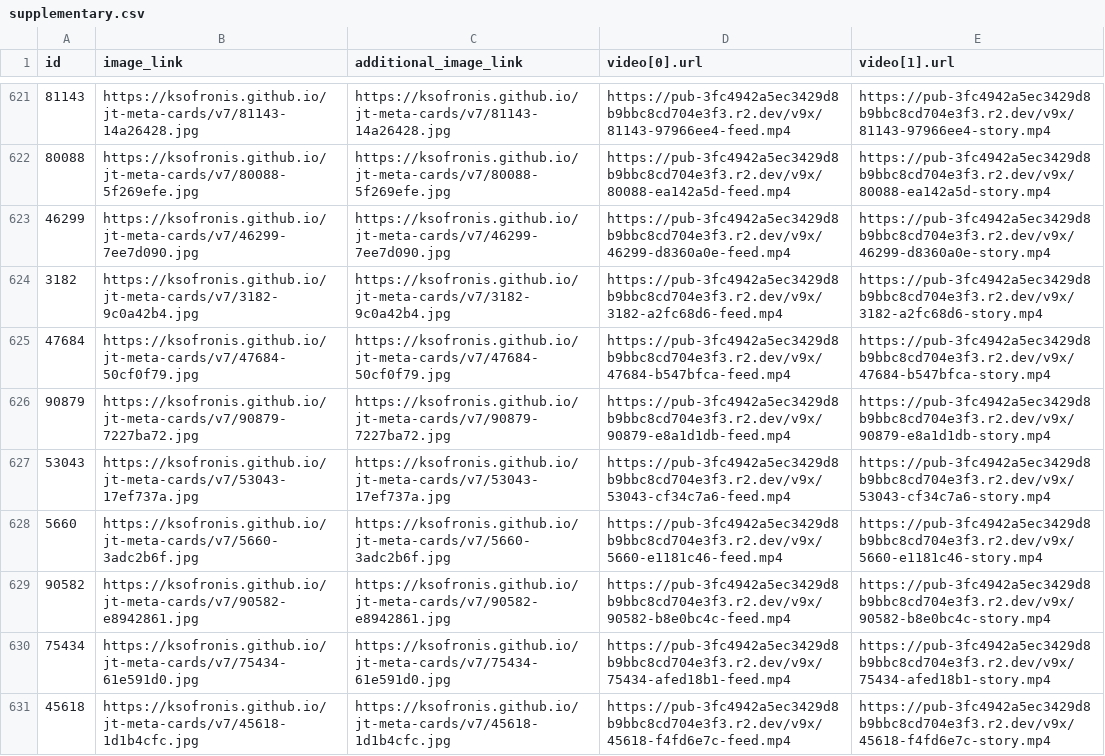
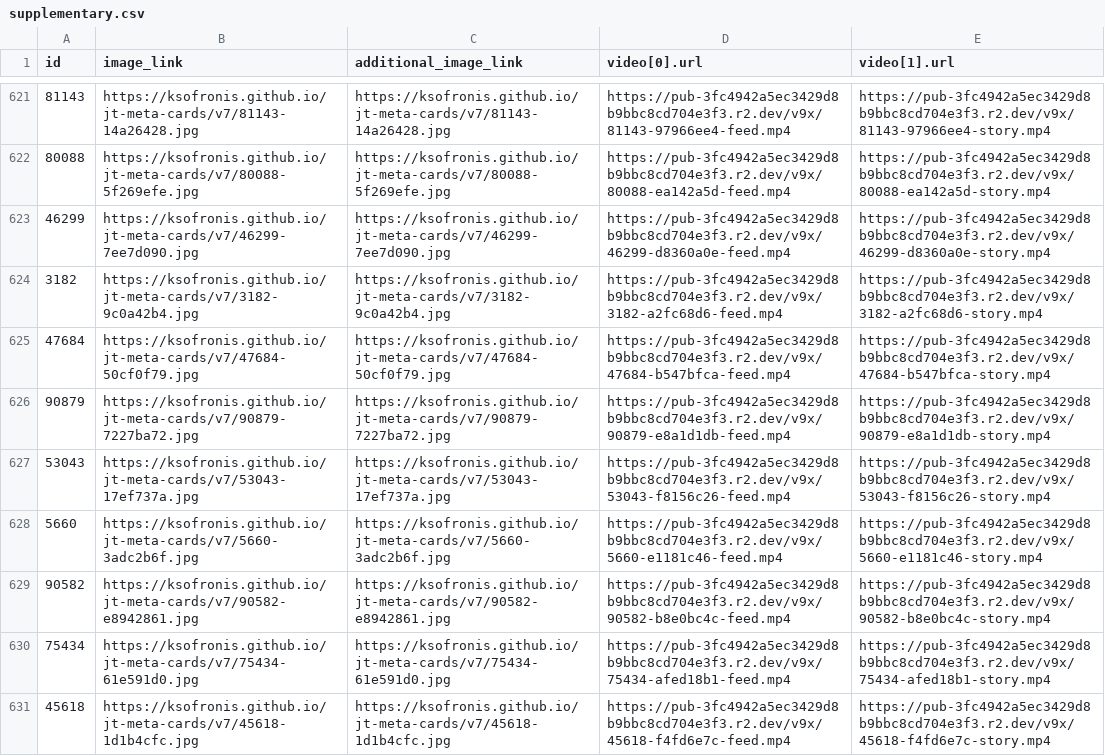
Before and after one commit to ksofronis/jt-meta-cards, a CSV file: feed/supplementary.csv, drawn as a sheet; only a part is shown, gaps mark what is left out; the diff covers the shown part only.

```diff
--- a/feed/supplementary.csv
+++ b/feed/supplementary.csv
@@ -626,3 +626,3 @@ id,image_link,additional_image_link,video[0].url,video[1].url
 90879,https://ksofronis.github.io/jt-meta-cards/v7/90879-7227ba72.jpg,https://ksofronis.github.io/jt-meta-cards/v7/90879-7227ba72.jpg,https://pub-3fc4942a5ec3429d8b9bbc8cd704e3f3.r2.dev/v9x/90879-e8a1d1db-feed.mp4,https://pub-3fc4942a5ec3429d8b9bbc8cd704e3f3.r2.dev/v9x/90879-e8a1d1db-story.mp4
-53043,https://ksofronis.github.io/jt-meta-cards/v7/53043-17ef737a.jpg,https://ksofronis.github.io/jt-meta-cards/v7/53043-17ef737a.jpg,https://pub-3fc4942a5ec3429d8b9bbc8cd704e3f3.r2.dev/v9x/53043-cf34c7a6-feed.mp4,https://pub-3fc4942a5ec3429d8b9bbc8cd704e3f3.r2.dev/v9x/53043-cf34c7a6-story.mp4
+53043,https://ksofronis.github.io/jt-meta-cards/v7/53043-17ef737a.jpg,https://ksofronis.github.io/jt-meta-cards/v7/53043-17ef737a.jpg,https://pub-3fc4942a5ec3429d8b9bbc8cd704e3f3.r2.dev/v9x/53043-f8156c26-feed.mp4,https://pub-3fc4942a5ec3429d8b9bbc8cd704e3f3.r2.dev/v9x/53043-f8156c26-story.mp4
 5660,https://ksofronis.github.io/jt-meta-cards/v7/5660-3adc2b6f.jpg,https://ksofronis.github.io/jt-meta-cards/v7/5660-3adc2b6f.jpg,https://pub-3fc4942a5ec3429d8b9bbc8cd704e3f3.r2.dev/v9x/5660-e1181c46-feed.mp4,https://pub-3fc4942a5ec3429d8b9bbc8cd704e3f3.r2.dev/v9x/5660-e1181c46-story.mp4
```
Also changed, not shown: 186 edited cells elsewhere in this file, 1 other file.
